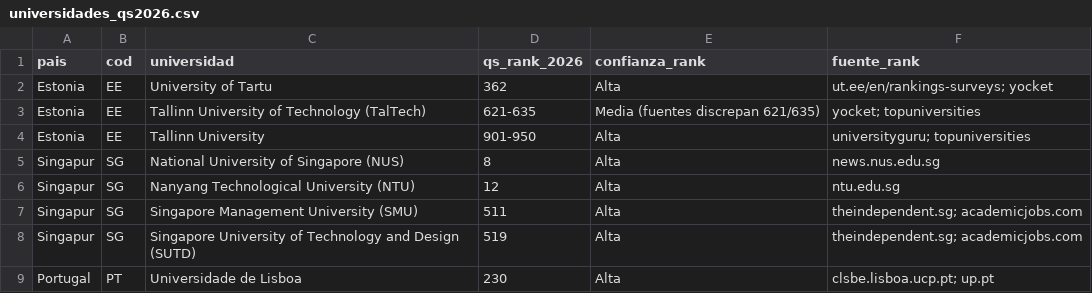
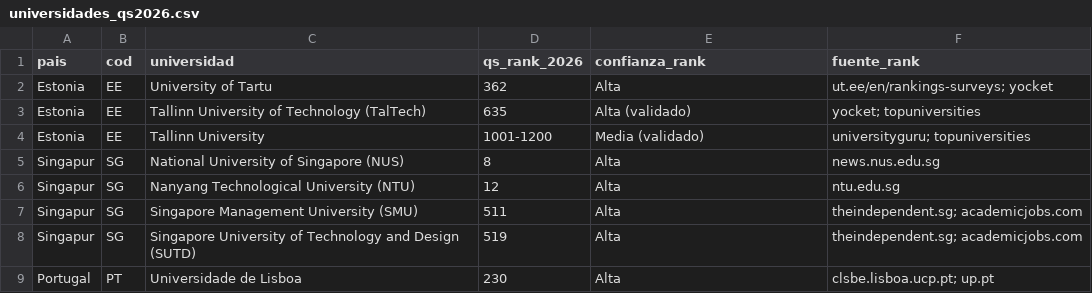
Before and after one commit to aplicaciones-foresight/ilia26-participacion, a CSV file: doctorados_ia/universidades_qs2026.csv, drawn as a sheet; only a part is shown.

```diff
--- a/doctorados_ia/universidades_qs2026.csv
+++ b/doctorados_ia/universidades_qs2026.csv
@@ -2,4 +2,4 @@
 "Estonia","EE","University of Tartu","362","Alta","ut.ee/en/rankings-surveys; yocket"
-"Estonia","EE","Tallinn University of Technology (TalTech)","621-635","Media (fuentes discrepan 621/635)","yocket; topuniversities"
-"Estonia","EE","Tallinn University","901-950","Alta","universityguru; topuniversities"
+"Estonia","EE","Tallinn University of Technology (TalTech)","635","Alta (validado)","yocket; topuniversities"
+"Estonia","EE","Tallinn University","1001-1200","Media (validado)","universityguru; topuniversities"
 "Singapur","SG","National University of Singapore (NUS)","8","Alta","news.nus.edu.sg"
```
Also changed, not shown: doctorados_ia/clasificacion.csv, 9 other files.
